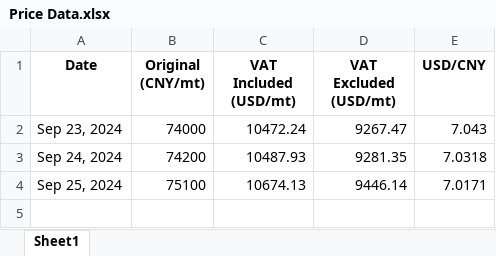
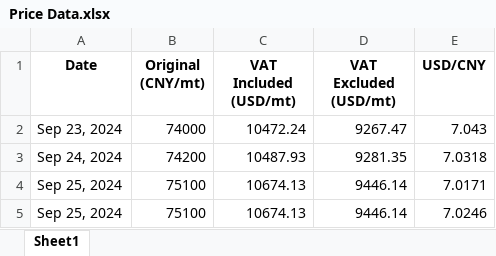
Before and after one commit to he-man-shoo/scraper, an Excel workbook: Price Data.xlsx, sheet Sheet1, drawn as a sheet; values as stored, in another font and other column widths than the file's, no borders; the diff names each change by its address in the sheet, - before the commit and + after, or states it on an @@ line.

Commit message:
Added a new row to the Excel file

```diff
--- a/Price Data.xlsx (sheet Sheet1)
+++ b/Price Data.xlsx (sheet Sheet1)
+row 5: Sep 25, 2024 | 75100 | 10674.13 | 9446.14 | 7.0246
```
